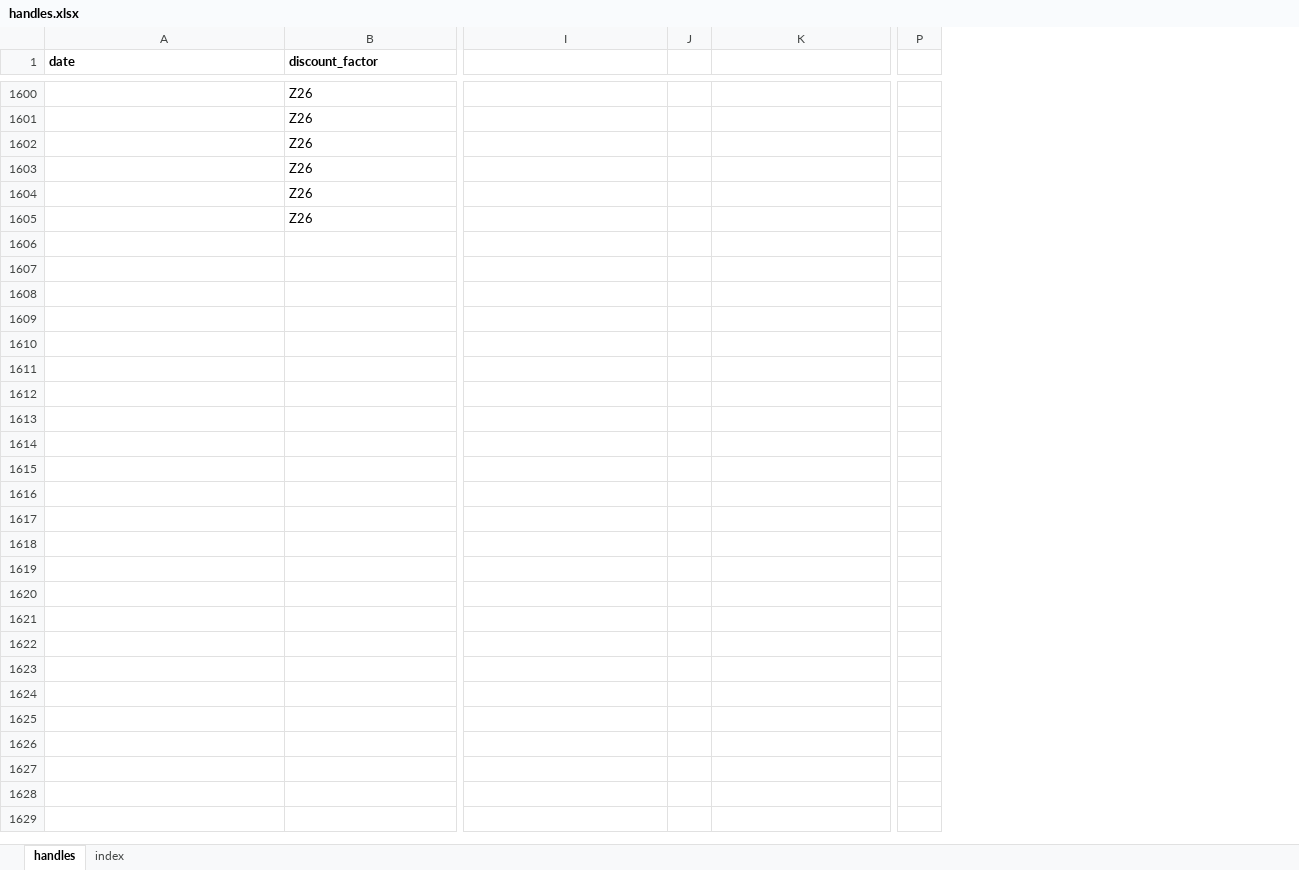
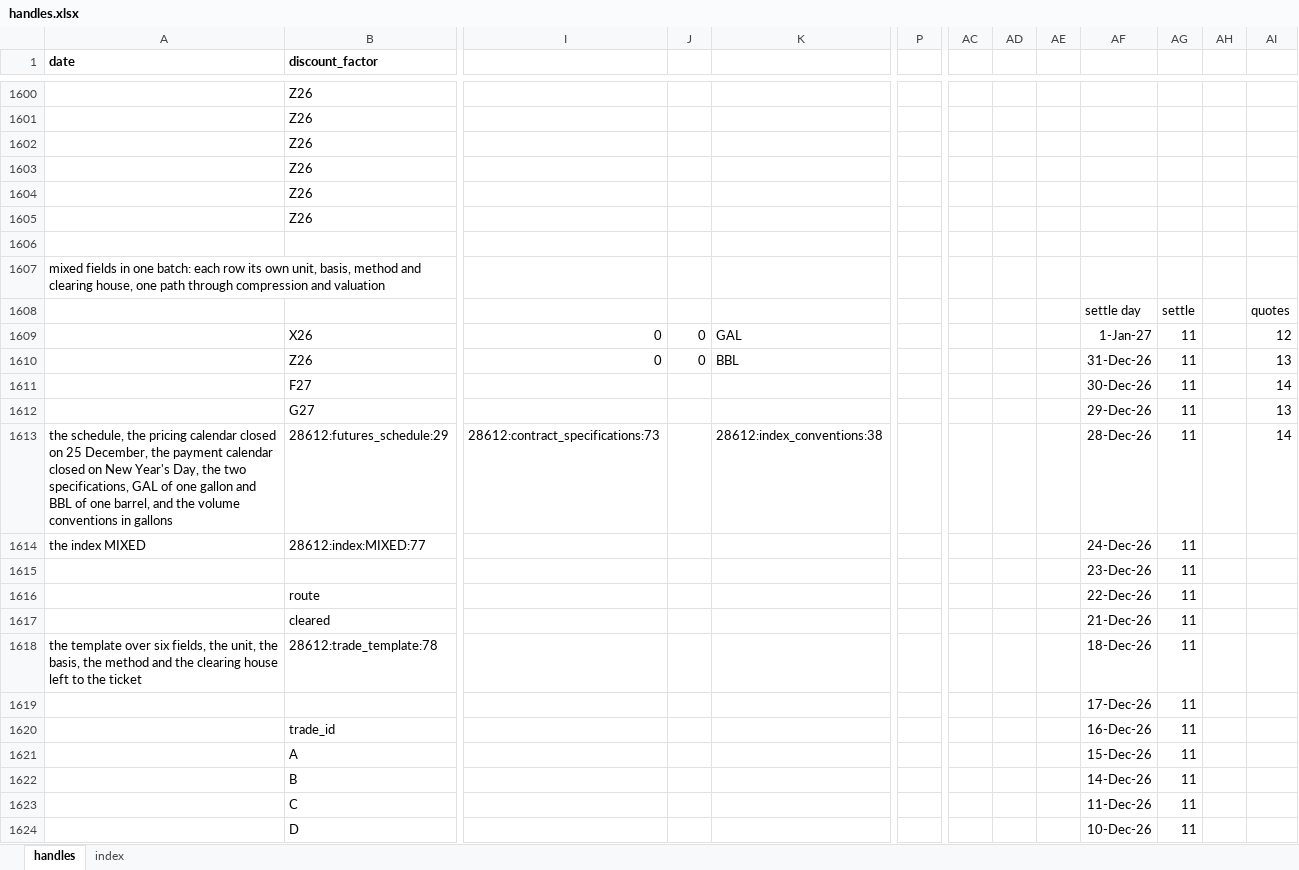
Before and after one commit to gobbles404/catalyst, an Excel workbook: workbooks/handles.xlsx, sheet handles, drawn as a sheet; only a part is shown, gaps mark what is left out; values as stored, in another font and other column widths than the file's, no borders; removed rows and columns are numbered as before the commit, all else as after; rows hold the shown columns only; the diff covers the shown part only; the diff names each change by its address in the sheet, - before the commit and + after, or states it on an @@ line.

Commit message:
feat(trades): allow mixed methods and quantity terms in a batch (#163)

```diff
--- a/workbooks/handles.xlsx (sheet handles)
+++ b/workbooks/handles.xlsx (sheet handles)
-column P, empty
+column P, empty
+column AC, empty
+column AD, empty
+column AE, empty
+column AF, empty
+column AG, empty
+column AH, empty
+column AI, empty
+row 1606: (empty)
+row 1607: mixed fields in one batch: each row its own unit, basis, method and clearing house, one path through compression and valuation
+row 1608:  |  |  |  |  |  |  |  |  | settle day | settle |  | quotes
+row 1609:  | X26 | 0 | 0 | GAL |  |  |  |  | 1-Jan-27 | 11 |  | 12
+row 1610:  | Z26 | 0 | 0 | BBL |  |  |  |  | 31-Dec-26 | 11 |  | 13
+row 1611:  | F27 |  |  |  |  |  |  |  | 30-Dec-26 | 11 |  | 14
+row 1612:  | G27 |  |  |  |  |  |  |  | 29-Dec-26 | 11 |  | 13
+row 1613: the schedule, the pricing calendar closed on 25 December, the payment calendar closed on New Year's Day, the two specifications, GAL of one gallon and BBL of one barrel, and the volume conventions in gallons | 28612:futures_schedule:29 | 28612:contract_specifications:73 |  | 28612:index_conventions:38 |  |  |  |  | 28-Dec-26 | 11 |  | 14
+row 1614: the index MIXED | 28612:index:MIXED:77 |  |  |  |  |  |  |  | 24-Dec-26 | 11
+row 1615:  |  |  |  |  |  |  |  |  | 23-Dec-26 | 11
+row 1616:  | route |  |  |  |  |  |  |  | 22-Dec-26 | 11
+row 1617:  | cleared |  |  |  |  |  |  |  | 21-Dec-26 | 11
+row 1618: the template over six fields, the unit, the basis, the method and the clearing house left to the ticket | 28612:trade_template:78 |  |  |  |  |  |  |  | 18-Dec-26 | 11
+row 1619:  |  |  |  |  |  |  |  |  | 17-Dec-26 | 11
+row 1620:  | trade_id |  |  |  |  |  |  |  | 16-Dec-26 | 11
+row 1621:  | A |  |  |  |  |  |  |  | 15-Dec-26 | 11
+row 1622:  | B |  |  |  |  |  |  |  | 14-Dec-26 | 11
+row 1623:  | C |  |  |  |  |  |  |  | 11-Dec-26 | 11
+row 1624:  | D |  |  |  |  |  |  |  | 10-Dec-26 | 11
```
Also changed, not shown: 67 added rows and 268 edited cells elsewhere in this sheet, sheet index, 20 other files.
